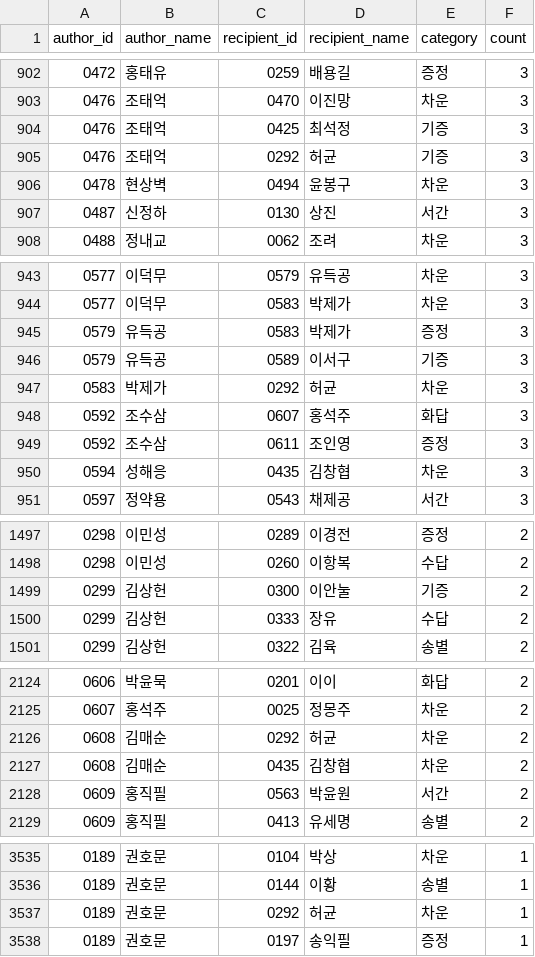
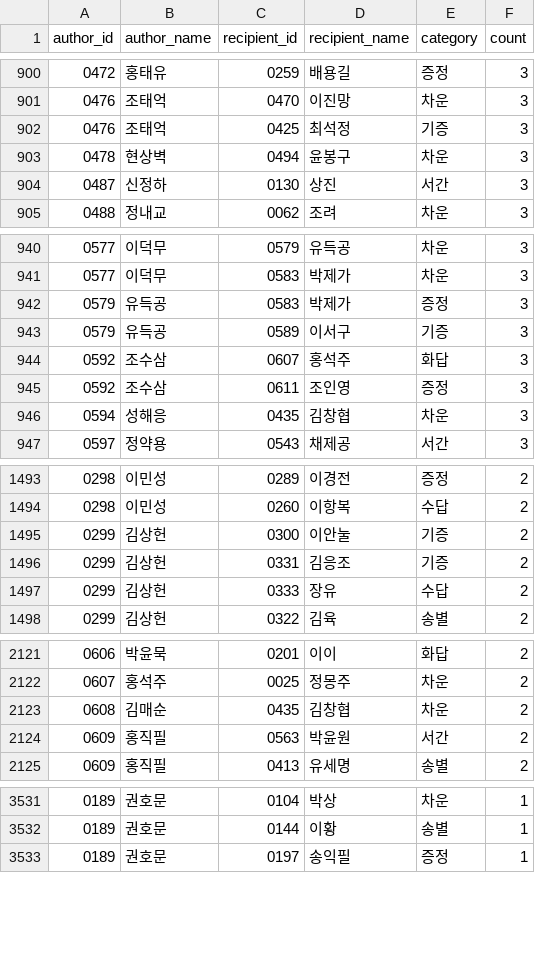
Before and after one commit to chjk86/hansi-network, a CSV file: output/edges.csv, drawn as a sheet; only a part is shown, gaps mark what is left out; removed rows and columns are numbered as before the commit, all else as after; the diff covers the shown part only; the diff names each change by its address in the sheet, - before the commit and + after, or states it on an @@ line.

```diff
--- a/output/edges.csv
+++ b/output/edges.csv
-row 905: 0476 | 조태억 | 0292 | 허균 | 기증 | 3
-row 947: 0583 | 박제가 | 0292 | 허균 | 차운 | 3
+row 1496: 0299 | 김상헌 | 0331 | 김응조 | 기증 | 2
-row 2126: 0608 | 김매순 | 0292 | 허균 | 차운 | 2
-row 3537: 0189 | 권호문 | 0292 | 허균 | 차운 | 1
```
Also changed, not shown: 1 added row and 15 removed rows elsewhere in this file, data/mapping/authors.csv, output/ambiguous_matches.csv, 9 other files.
